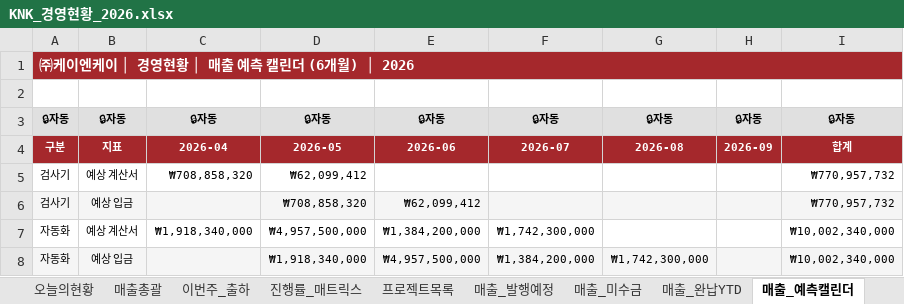
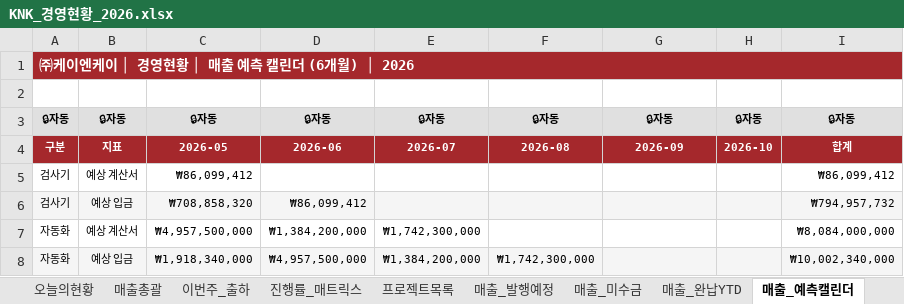
Before and after one commit to top00151-commits/claude_code, an Excel workbook: KNK업무시스템구축_엑셀/V3/10_대시보드/KNK_경영현황_2026.xlsx, sheet 매출_예측캘린더, drawn as a sheet; values as stored, in another font and other column widths than the file's, no borders; removed rows and columns are numbered as before the commit, all else as after; the diff names each change by its address in the sheet, - before the commit and + after, or states it on an @@ line.

```diff
--- a/KNK업무시스템구축_엑셀/V3/10_대시보드/KNK_경영현황_2026.xlsx (sheet 매출_예측캘린더)
+++ b/KNK업무시스템구축_엑셀/V3/10_대시보드/KNK_경영현황_2026.xlsx (sheet 매출_예측캘린더)
-C4: 2026-04
+C4: 2026-05
-D4: 2026-05
+D4: 2026-06
-E4: 2026-06
+E4: 2026-07
-F4: 2026-07
+F4: 2026-08
-G4: 2026-08
+G4: 2026-09
-H4: 2026-09
+H4: 2026-10
+row 5: 검사기 | 예상 계산서 | ₩86,099,412 |  |  |  |  |  | ₩86,099,412
-A6:I6 fill: none
+A6:I6 fill: #F5F5F5
-B6: 예상 계산서
+B6: 예상 입금
-D6: ₩62,099,412
+D6: ₩86,099,412
-I6: ₩770,957,732
+I6: ₩794,957,732
-row 6: 검사기 | 예상 입금 |  | ₩708,858,320 | ₩62,099,412 |  |  |  | ₩770,957,732
+row 7: 자동화 | 예상 계산서 | ₩4,957,500,000 | ₩1,384,200,000 | ₩1,742,300,000 |  |  |  | ₩8,084,000,000
-A8:I8 fill: none
+A8:I8 fill: #F5F5F5
-B8: 예상 계산서
+B8: 예상 입금
-row 8: 자동화 | 예상 입금 |  | ₩1,918,340,000 | ₩4,957,500,000 | ₩1,384,200,000 | ₩1,742,300,000 |  | ₩10,002,340,000
```
Also changed, not shown: sheet 이번주_출하, sheet 프로젝트목록, sheet 매출_발행예정, sheet 오늘의현황, sheet 진행률_매트릭스, sheet 매출총괄, other sheet tabs, KNK업무시스템구축_엑셀/V3/02_자동화_완제품/KNK_자동화_완제품_PMS_2026.xlsx, KNK업무시스템구축_엑셀/V3/02_자동화_완제품/KNK_자동화_완제품_구매팀_입력_2026.xlsx, 19 other files.
